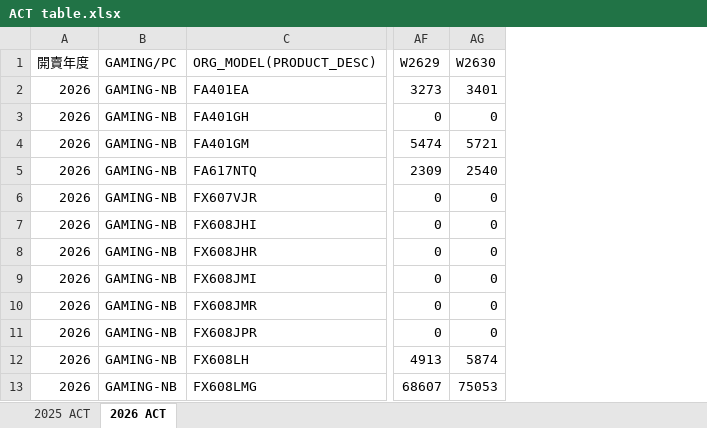
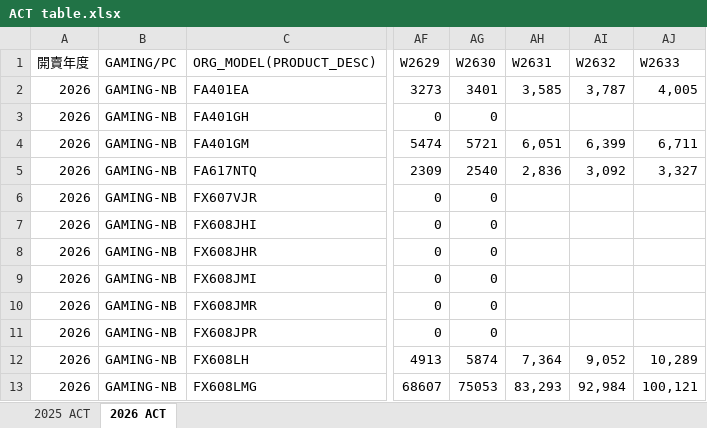
Before and after one commit to Musashi1003/cfr-watch-board-poc, an Excel workbook: ACT table.xlsx, sheet 2026 ACT, drawn as a sheet; only a part is shown, gaps mark what is left out; values as stored, in another font and other column widths than the file's, no borders; the diff names each change by its address in the sheet, - before the commit and + after, or states it on an @@ line.

Commit message:
Backfill ACT table through WK2633

```diff
--- a/ACT table.xlsx (sheet 2026 ACT)
+++ b/ACT table.xlsx (sheet 2026 ACT)
+column AH (W2631), rows 2-13: 3,585 |  | 6,051 | 2,836 |  |  |  |  |  |  | 7,364 | 83,293
+column AI (W2632), rows 2-13: 3,787 |  | 6,399 | 3,092 |  |  |  |  |  |  | 9,052 | 92,984
+column AJ (W2633), rows 2-13: 4,005 |  | 6,711 | 3,327 |  |  |  |  |  |  | 10,289 | 100,121
```
Also changed, not shown: 1 other file.
